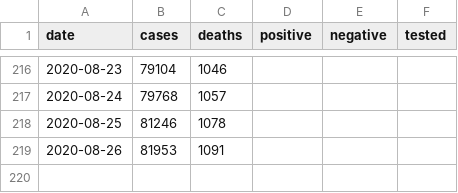
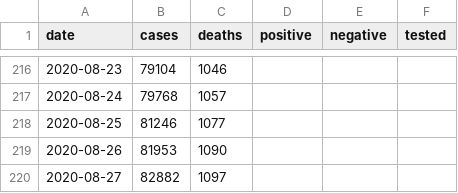
Before and after one commit to klintkanopka/COVID-19, a CSV file: data/bay_area_agg.csv, drawn as a sheet; only a part is shown, gaps mark what is left out.

Commit message:
update data on Fri 28 Aug 08:00:01 PDT 2020

```diff
--- a/data/bay_area_agg.csv
+++ b/data/bay_area_agg.csv
@@ -217,3 +217,4 @@ date,cases,deaths,positive,negative,tested
 2020-08-24,79768,1057,,,
-2020-08-25,81246,1078,,,
-2020-08-26,81953,1091,,,
+2020-08-25,81246,1077,,,
+2020-08-26,81953,1090,,,
+2020-08-27,82882,1097,,,
```
Also changed, not shown: data/santa_clara_agg.csv, 1 other file.
